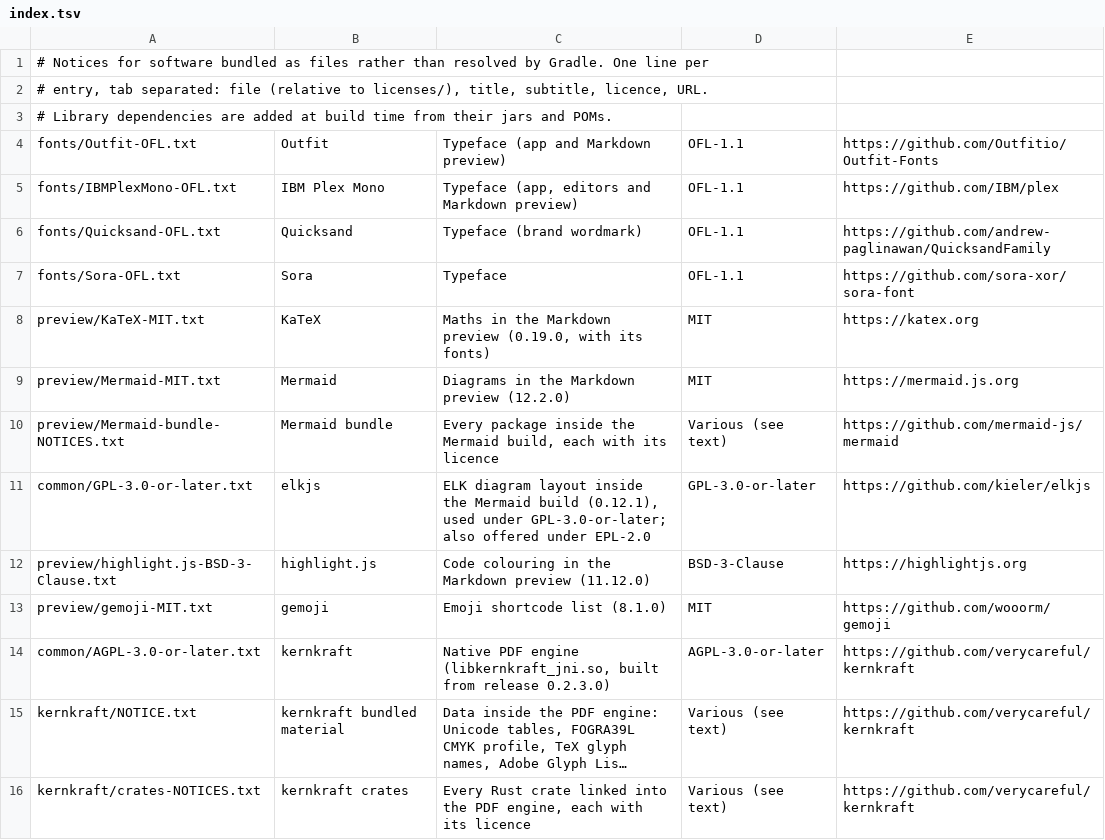
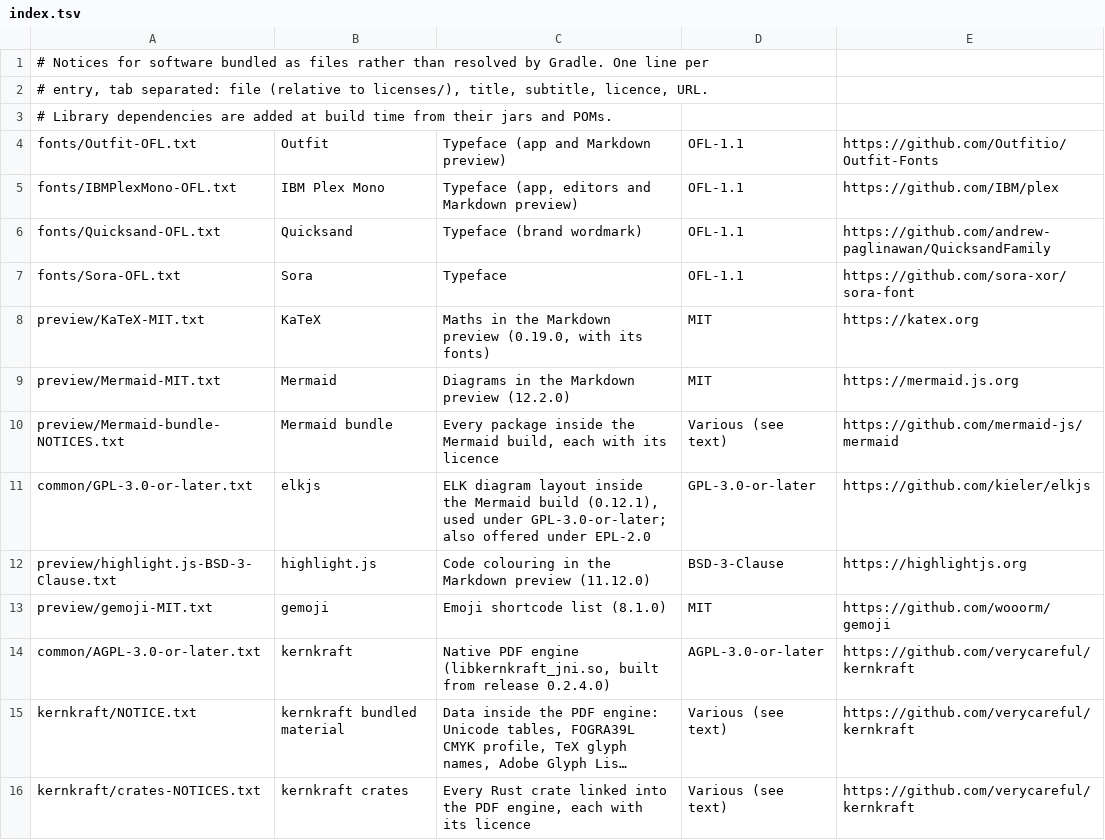
Before and after one commit to verycareful/kern-android, a TSV file: licenses/index.tsv, drawn as a sheet; long unchanged cells end in …; the diff names each change by its address in the sheet, - before the commit and + after, or states it on an @@ line.

Commit message:
chore(pdf): 0.1.14.3.12 kernkraft 0.2.4.0, the text of a page is kept across annotation steps
Pins kernkraft 0.2.4.0 (action default, README badge, licence index). The
engine keeps its text extractor and up to 8 pages of text across a step that
writes only annotations (ink, marks, notes), so the text read after one of
them does not start over. The wire does not change, so no code changes.

Tests: 520 unit tests, lint clean, 151 instrumented tests on the emulator
with the 0.2.4.0 libraries, all passed.

```diff
--- a/licenses/index.tsv
+++ b/licenses/index.tsv
-C14: …from release 0.2.3.0)
+C14: …from release 0.2.4.0)
```
Also changed, not shown: 4 other files.
